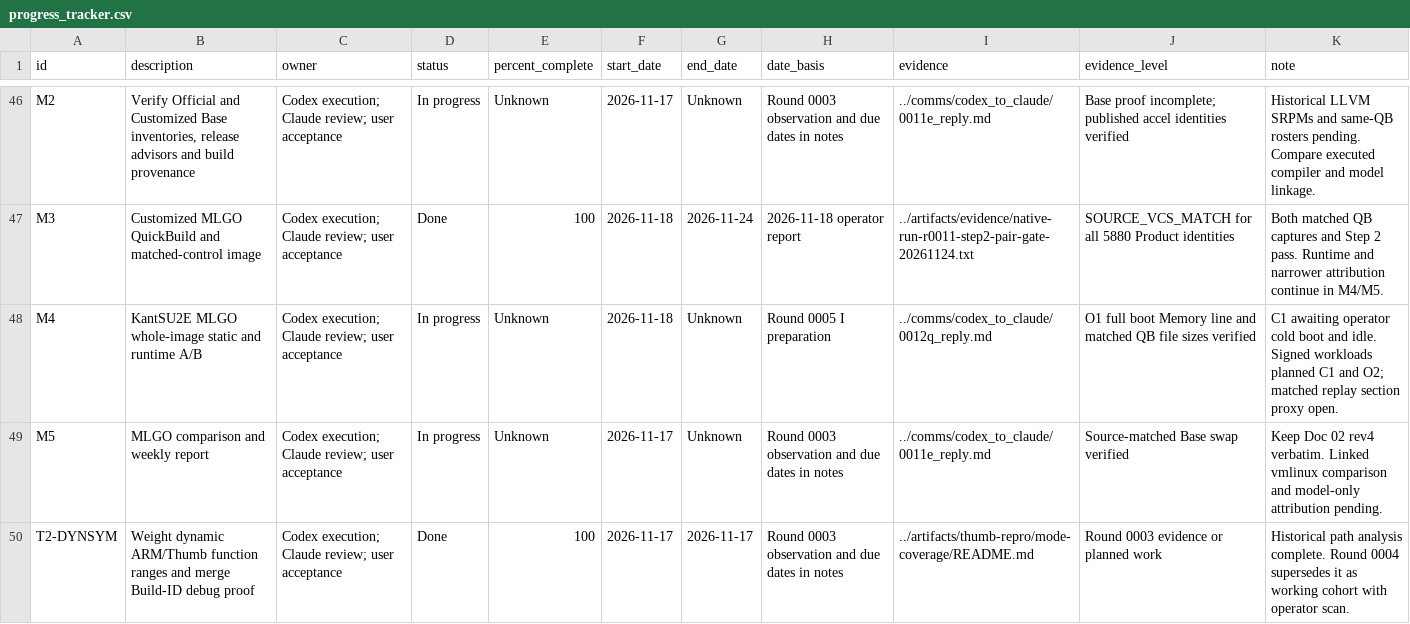
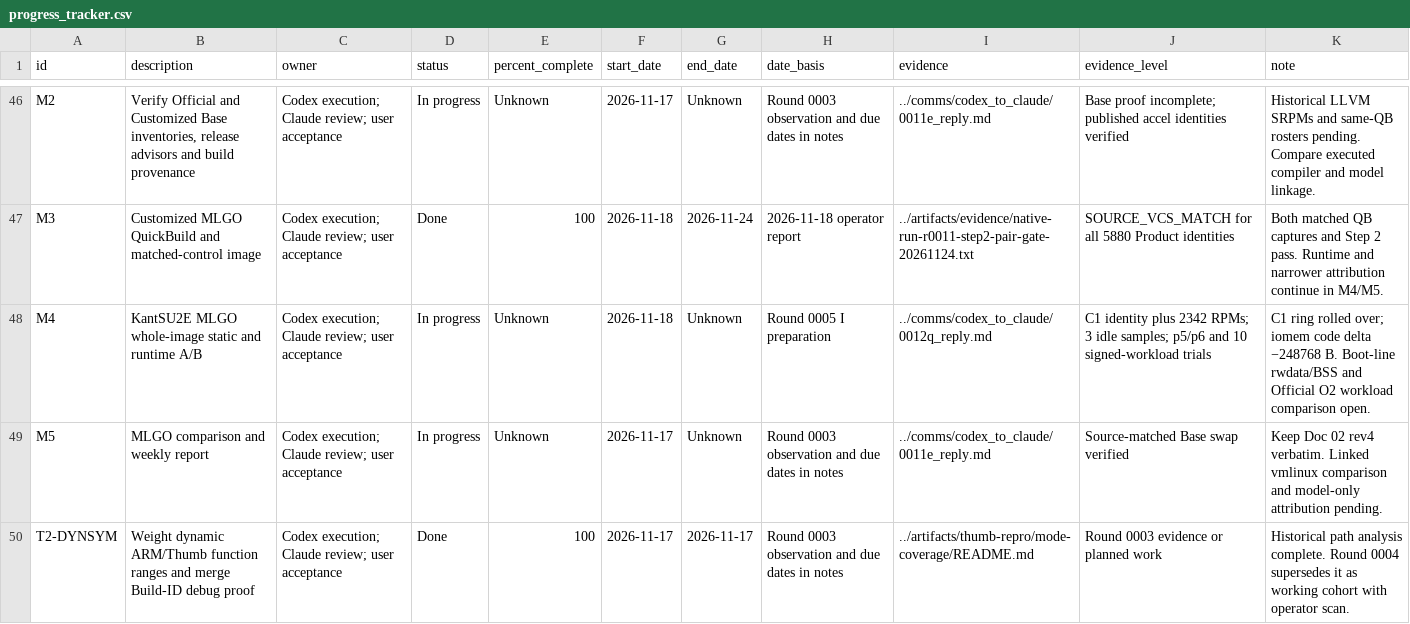
Before and after one commit to lhmax2010/analysis, a CSV file: artifacts/progress_tracker.csv, drawn as a sheet; only a part is shown, gaps mark what is left out.

Commit message:
Record Custom C1 kernel resource sizes, roster and signed workload trials

```diff
--- a/artifacts/progress_tracker.csv
+++ b/artifacts/progress_tracker.csv
@@ -47,3 +47,3 @@ M2,"Verify Official and Customized Base inventories, release advisors and build
 M3,Customized MLGO QuickBuild and matched-control image,Codex execution; Claude review; user acceptance,Done,100,2026-11-18,2026-11-24,2026-11-18 operator report,../artifacts/evidence/native-run-r0011-step2-pair-gate-20261124.txt,SOURCE_VCS_MATCH for all 5880 Product identities,Both matched QB captures and Step 2 pass. Runtime and narrower attribution continue in M4/M5.
-M4,KantSU2E MLGO whole-image static and runtime A/B,Codex execution; Claude review; user acceptance,In progress,Unknown,2026-11-18,Unknown,Round 0005 I preparation,../comms/codex_to_claude/0012q_reply.md,O1 full boot Memory line and matched QB file sizes verified,C1 awaiting operator cold boot and idle. Signed workloads planned C1 and O2; matched replay section proxy open.
+M4,KantSU2E MLGO whole-image static and runtime A/B,Codex execution; Claude review; user acceptance,In progress,Unknown,2026-11-18,Unknown,Round 0005 I preparation,../comms/codex_to_claude/0012q_reply.md,C1 identity plus 2342 RPMs; 3 idle samples; p5/p6 and 10 signed-workload trials,C1 ring rolled over; iomem code delta −248768 B. Boot-line rwdata/BSS and Official O2 workload comparison open.
 M5,MLGO comparison and weekly report,Codex execution; Claude review; user acceptance,In progress,Unknown,2026-11-17,Unknown,Round 0003 observation and due dates in notes,../comms/codex_to_claude/0011e_reply.md,Source-matched Base swap verified,Keep Doc 02 rev4 verbatim. Linked vmlinux comparison and model-only attribution pending.
```
Also changed, not shown: 31 other files.
